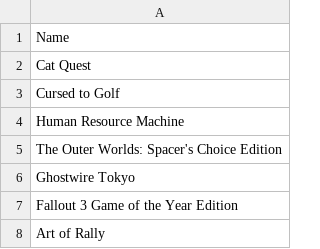
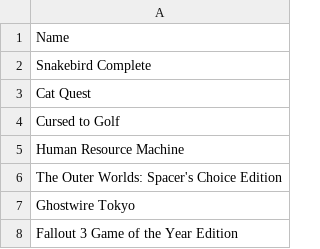
Before and after one commit to jullebarge/Playnite_EgsFreeGamesChecker, a CSV file: csv/EpicGameList.csv, drawn as a sheet; only a part is shown; the shorter side is filled out with more unchanged rows; the diff names each change by its address in the sheet, - before the commit and + after, or states it on an @@ line.

Commit message:
Ajout de 1 nouveau(x) jeu(x): Snakebird Complete

```diff
--- a/csv/EpicGameList.csv
+++ b/csv/EpicGameList.csv
+row 2: Snakebird Complete
```
